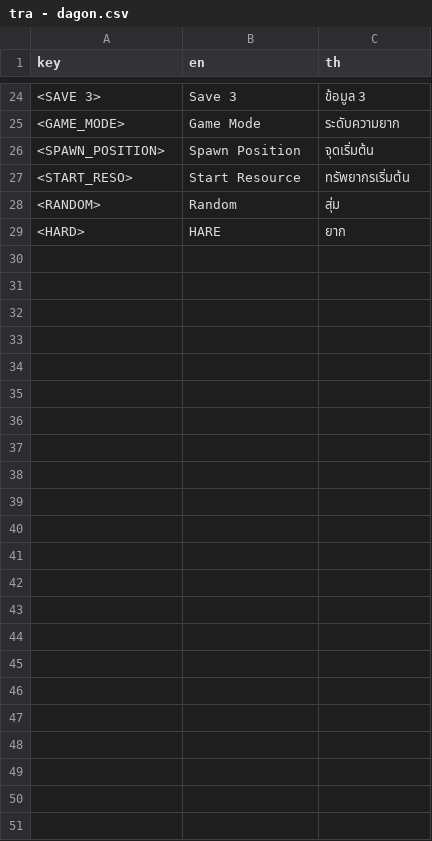
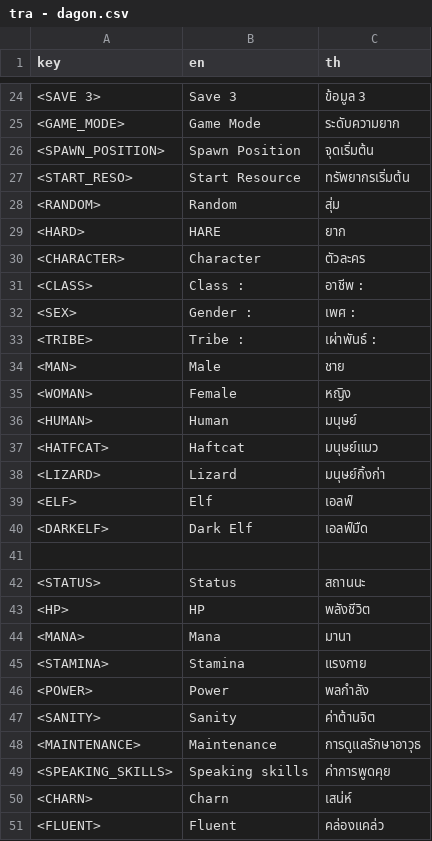
Before and after one commit to GIRA-AKI/Isekai, a CSV file: tra/tra - dagon.csv, drawn as a sheet; only a part is shown, gaps mark what is left out; the diff names each change by its address in the sheet, - before the commit and + after, or states it on an @@ line.

```diff
--- a/tra/tra - dagon.csv
+++ b/tra/tra - dagon.csv
+row 30: <CHARACTER> | Character | ตัวละคร
+row 31: <CLASS> | Class : | อาชีพ :
+row 32: <SEX> | Gender : | เพศ :
+row 33: <TRIBE> | Tribe : | เผ่าพันธ์ :
+row 34: <MAN> | Male | ชาย
+row 35: <WOMAN> | Female | หญิง
+row 36: <HUMAN> | Human | มนุษย์
+row 37: <HATFCAT> | Haftcat | มนุษย์แมว
+row 38: <LIZARD> | Lizard | มนุษย์กิ้งก่า
+row 39: <ELF> | Elf | เอลฟ์
+row 40: <DARKELF> | Dark Elf | เอลฟ์มืด
+row 41: (empty)
+row 42: <STATUS> | Status | สถานนะ
+row 43: <HP> | HP | พลังชีวิต
+row 44: <MANA> | Mana | มานา
+row 45: <STAMINA> | Stamina | แรงกาย
+row 46: <POWER> | Power | พลกำลัง
+row 47: <SANITY> | Sanity | ค่าต้านจิต
+row 48: <MAINTENANCE> | Maintenance | การดูแลรักษาอาวุธ
+row 49: <SPEAKING_SKILLS> | Speaking skills | ค่าการพูดคุย
+row 50: <CHARN> | Charn | เสน่ห์
+row 51: <FLUENT> | Fluent | คล่องแคล่ว
```
Also changed, not shown: 4 other files.
